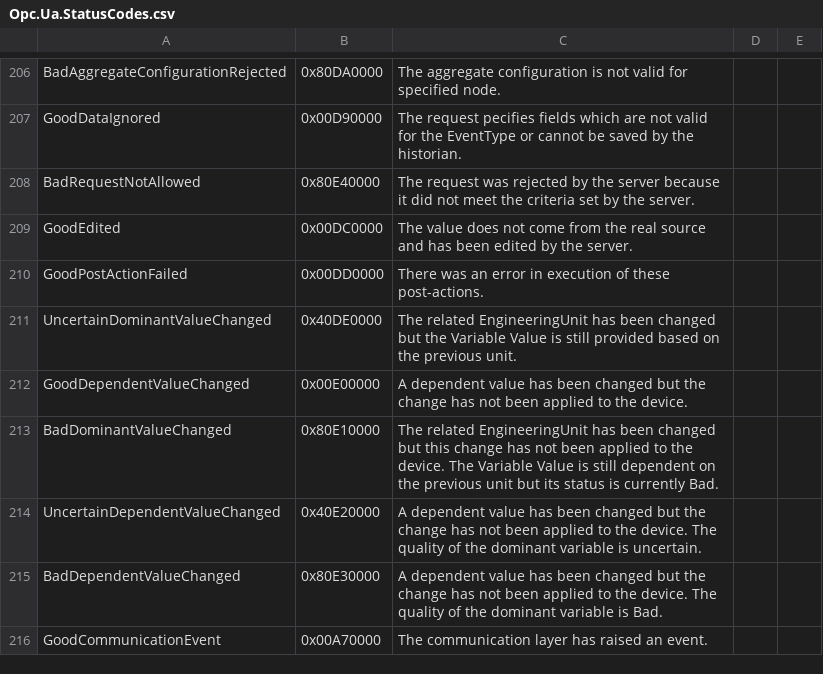
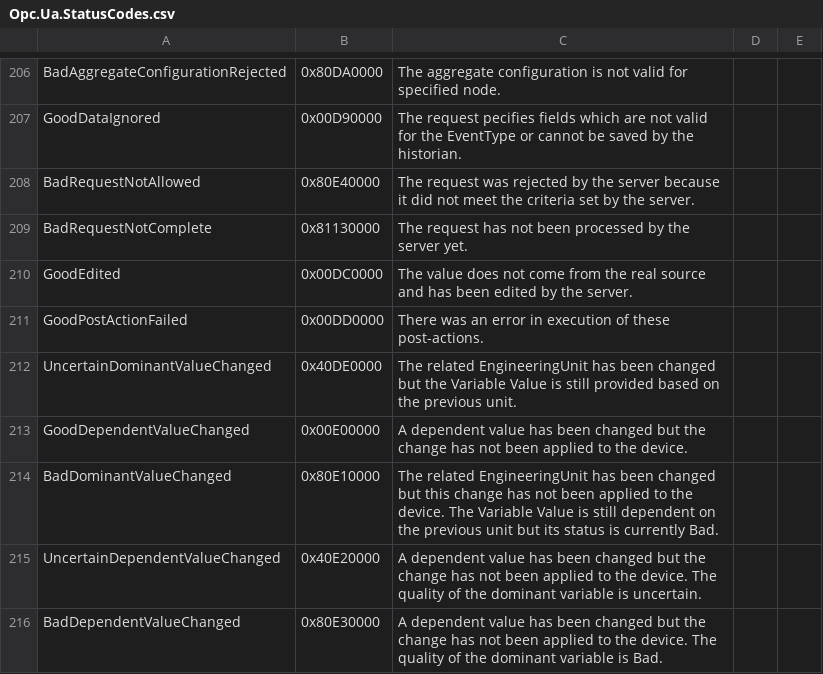
Before and after one commit to OPCFoundation/UA-Nodeset, a CSV file: DotNet/Opc.Ua.StatusCodes.csv, drawn as a sheet; only a part is shown, gaps mark what is left out; the shorter side is filled out with more unchanged rows.

```diff
--- a/DotNet/Opc.Ua.StatusCodes.csv
+++ b/DotNet/Opc.Ua.StatusCodes.csv
@@ -208,2 +208,3 @@ GoodDataIgnored,0x00D90000,The request pecifies fields which are not valid for t
 BadRequestNotAllowed,0x80E40000,The request was rejected by the server because it did not meet the criteria set by the server.
+BadRequestNotComplete,0x81130000,The request has not been processed by the server yet.
 GoodEdited,0x00DC0000,The value does not come from the real source and has been edited by the server.
```
Also changed, not shown: GDS/OpcUaGdsModel.csv, Schema/NodeIds.csv, 18 other files.
